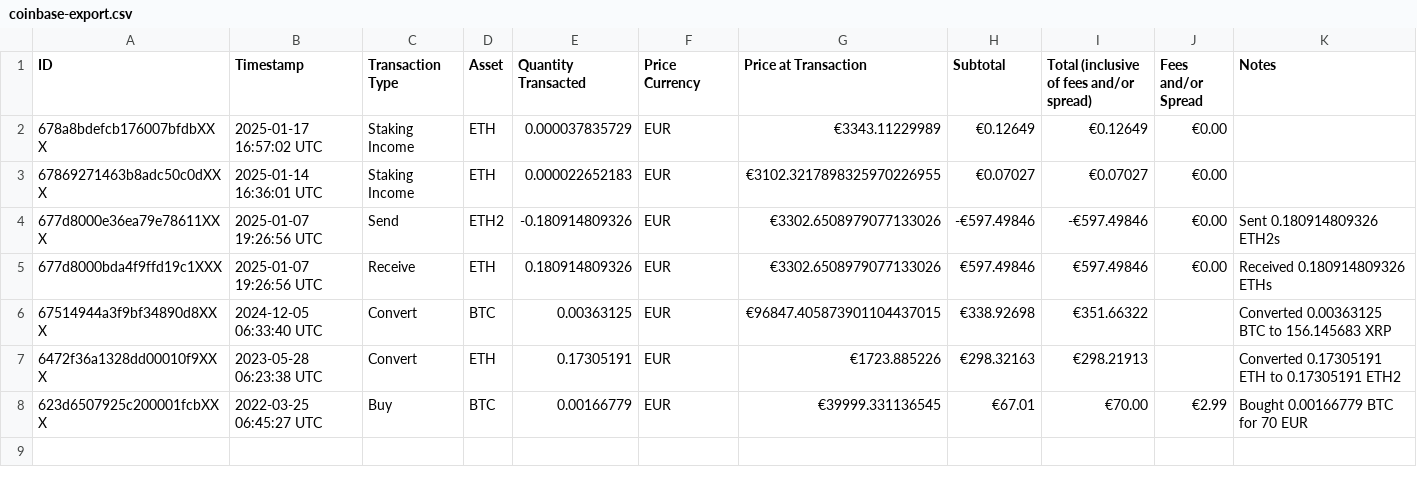
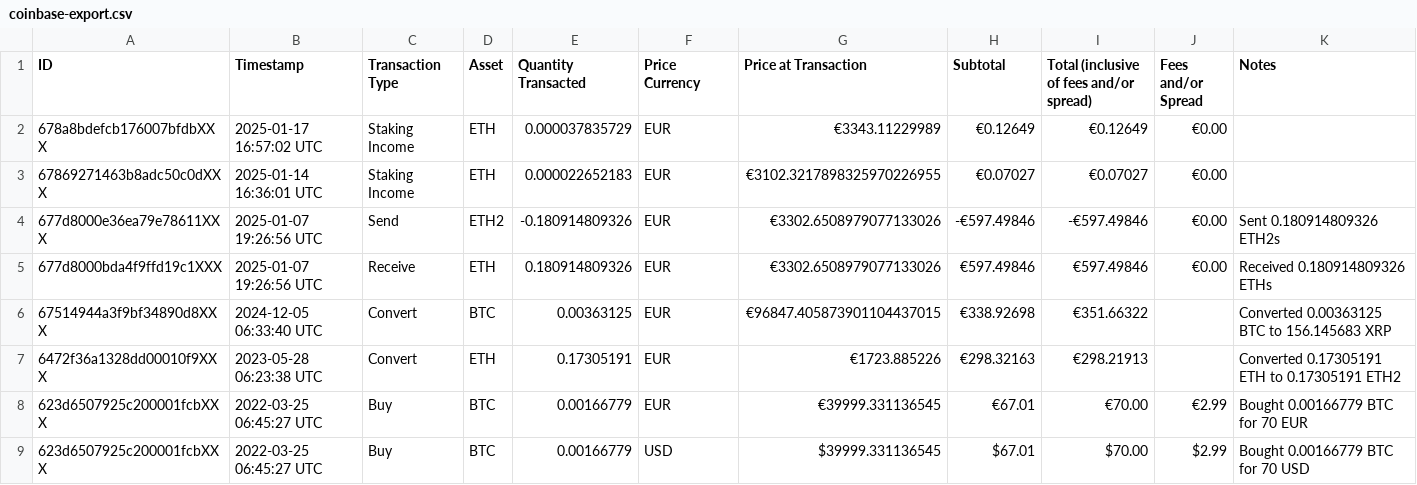
Before and after one commit to dickwolff/Export-To-Ghostfolio, a CSV file: samples/coinbase-export.csv, drawn as a sheet.

Commit message:
Coinbase: Support USD currency pairs

```diff
--- a/samples/coinbase-export.csv
+++ b/samples/coinbase-export.csv
@@ -8 +8,2 @@ ID,Timestamp,Transaction Type,Asset,Quantity Transacted,Price Currency,Price at
 623d6507925c200001fcbXXX,2022-03-25 06:45:27 UTC,Buy,BTC,0.00166779,EUR,€39999.331136545,€67.01,€70.00,€2.99,Bought 0.00166779 BTC for 70 EUR
+623d6507925c200001fcbXXX,2022-03-25 06:45:27 UTC,Buy,BTC,0.00166779,USD,$39999.331136545,$67.01,$70.00,$2.99,Bought 0.00166779 BTC for 70 USD
```
Also changed, not shown: 2 other files.
